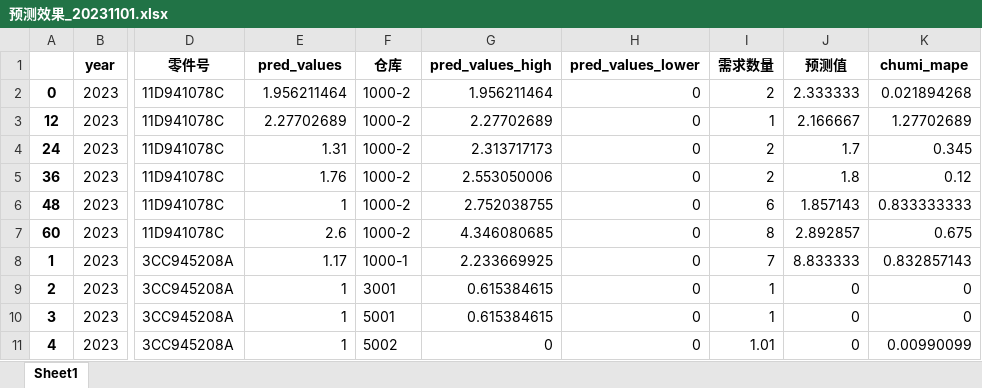
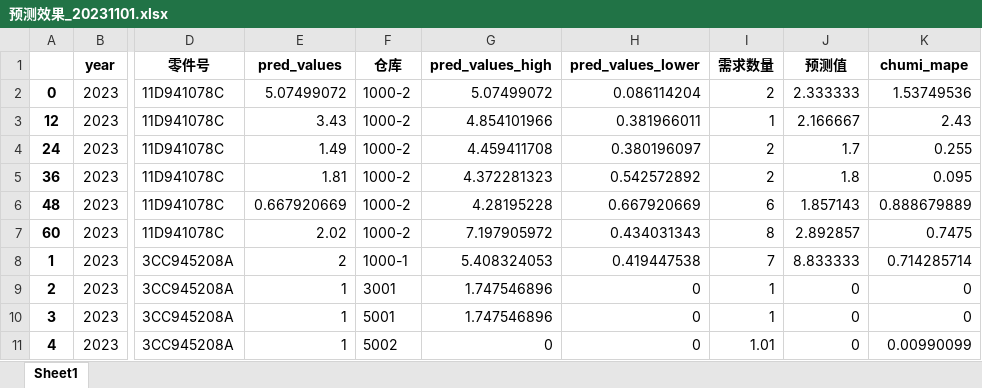
Before and after one commit to jiefwat/chumi_info, an Excel workbook: 预测效果_20231101.xlsx, sheet Sheet1, drawn as a sheet; only a part is shown, gaps mark what is left out; values as stored, in another font and other column widths than the file's, no borders; the diff covers the shown part only; the diff names each change by its address in the sheet, - before the commit and + after, or states it on an @@ line.

```diff
--- a/预测效果_20231101.xlsx (sheet Sheet1)
+++ b/预测效果_20231101.xlsx (sheet Sheet1)
-E2 (pred_values): 1.956211464
+E2 (pred_values): 5.07499072
-G2 (pred_values_high): 1.956211464
+G2 (pred_values_high): 5.07499072
-H2 (pred_values_lower): 0
+H2 (pred_values_lower): 0.086114204
-K2 (chumi_mape): 0.021894268
+K2 (chumi_mape): 1.53749536
-E3 (pred_values): 2.27702689
+E3 (pred_values): 3.43
-G3 (pred_values_high): 2.27702689
+G3 (pred_values_high): 4.854101966
-H3 (pred_values_lower): 0
+H3 (pred_values_lower): 0.381966011
-K3 (chumi_mape): 1.27702689
+K3 (chumi_mape): 2.43
-E4 (pred_values): 1.31
+E4 (pred_values): 1.49
-G4 (pred_values_high): 2.313717173
+G4 (pred_values_high): 4.459411708
-H4 (pred_values_lower): 0
+H4 (pred_values_lower): 0.380196097
-K4 (chumi_mape): 0.345
+K4 (chumi_mape): 0.255
-E5 (pred_values): 1.76
+E5 (pred_values): 1.81
-G5 (pred_values_high): 2.553050006
+G5 (pred_values_high): 4.372281323
-H5 (pred_values_lower): 0
+H5 (pred_values_lower): 0.542572892
-K5 (chumi_mape): 0.12
+K5 (chumi_mape): 0.095
-E6 (pred_values): 1
+E6 (pred_values): 0.667920669
-G6 (pred_values_high): 2.752038755
+G6 (pred_values_high): 4.28195228
-H6 (pred_values_lower): 0
+H6 (pred_values_lower): 0.667920669
-K6 (chumi_mape): 0.833333333
+K6 (chumi_mape): 0.888679889
-E7 (pred_values): 2.6
+E7 (pred_values): 2.02
-G7 (pred_values_high): 4.346080685
+G7 (pred_values_high): 7.197905972
-H7 (pred_values_lower): 0
+H7 (pred_values_lower): 0.434031343
-K7 (chumi_mape): 0.675
+K7 (chumi_mape): 0.7475
-E8 (pred_values): 1.17
+E8 (pred_values): 2
-G8 (pred_values_high): 2.233669925
+G8 (pred_values_high): 5.408324053
-H8 (pred_values_lower): 0
+H8 (pred_values_lower): 0.419447538
-K8 (chumi_mape): 0.832857143
+K8 (chumi_mape): 0.714285714
-G9:G10 (pred_values_high): 0.615384615
+G9:G10 (pred_values_high): 1.747546896
```
Also changed, not shown: 138 edited cells elsewhere in this sheet, 4 other files.
